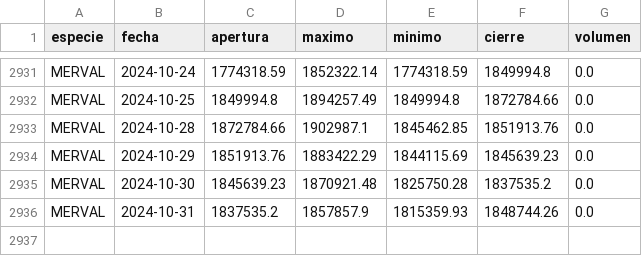
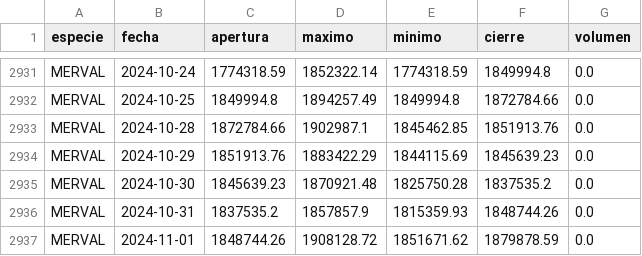
Before and after one commit to botjumbo/ratios-argy, a CSV file: docs/MERVAL.csv, drawn as a sheet; only a part is shown, gaps mark what is left out; the diff names each change by its address in the sheet, - before the commit and + after, or states it on an @@ line.

Commit message:
Actualización de datos para MERVAL.csv

```diff
--- a/docs/MERVAL.csv
+++ b/docs/MERVAL.csv
+row 2937: MERVAL | 2024-11-01 | 1848744.26 | 1908128.72 | 1851671.62 | 1879878.59 | 0.0
```
